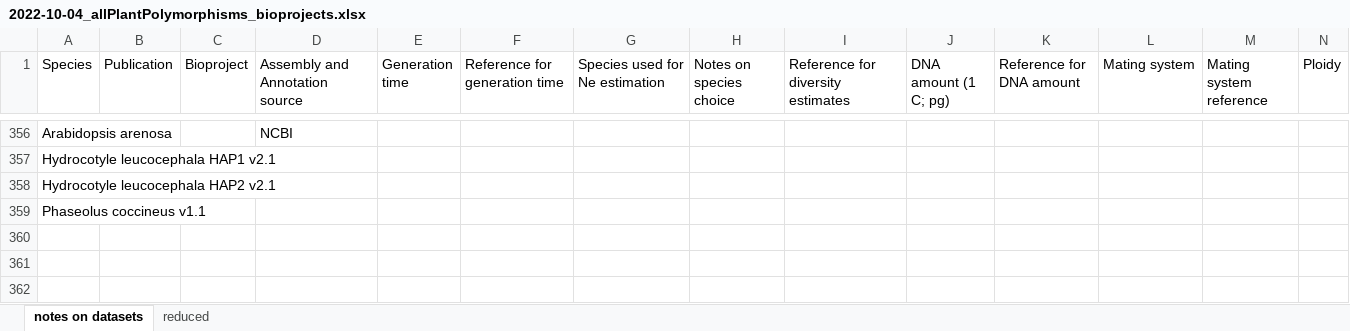
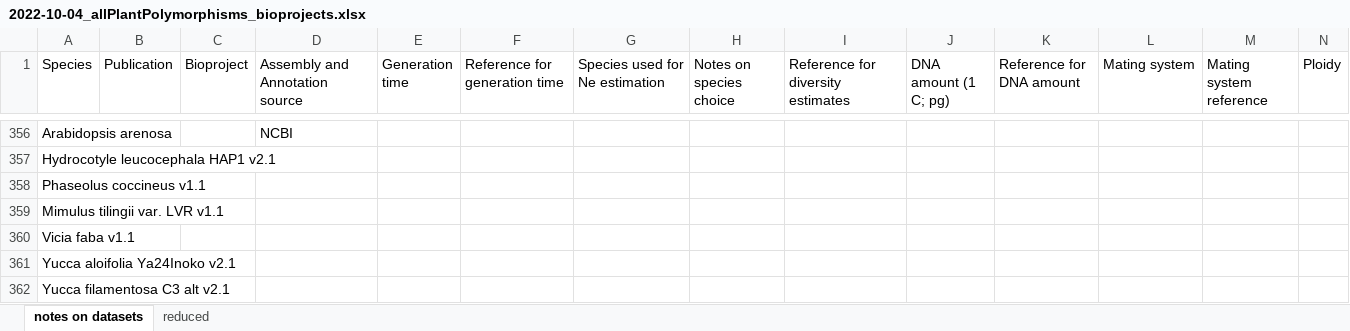
Before and after one commit to milesroberts-123/tajimasDacrossSpecies, an Excel workbook: doc/2022-10-04_allPlantPolymorphisms_bioprojects.xlsx, sheet notes on datasets, drawn as a sheet; only a part is shown, gaps mark what is left out; values as stored, in another font and other column widths than the file's, no borders; removed rows and columns are numbered as before the commit, all else as after; rows hold the shown columns only; the diff names each change by its address in the sheet, - before the commit and + after, or states it on an @@ line.

```diff
--- a/doc/2022-10-04_allPlantPolymorphisms_bioprojects.xlsx (sheet notes on datasets)
+++ b/doc/2022-10-04_allPlantPolymorphisms_bioprojects.xlsx (sheet notes on datasets)
-row 358: Hydrocotyle leucocephala HAP2 v2.1
+row 359: Mimulus tilingii var. LVR v1.1
+row 360: Vicia faba v1.1
+row 361: Yucca aloifolia Ya24Inoko v2.1
+row 362: Yucca filamentosa C3 alt v2.1
```
Also changed, not shown: sheet reduced, 3 other files.
